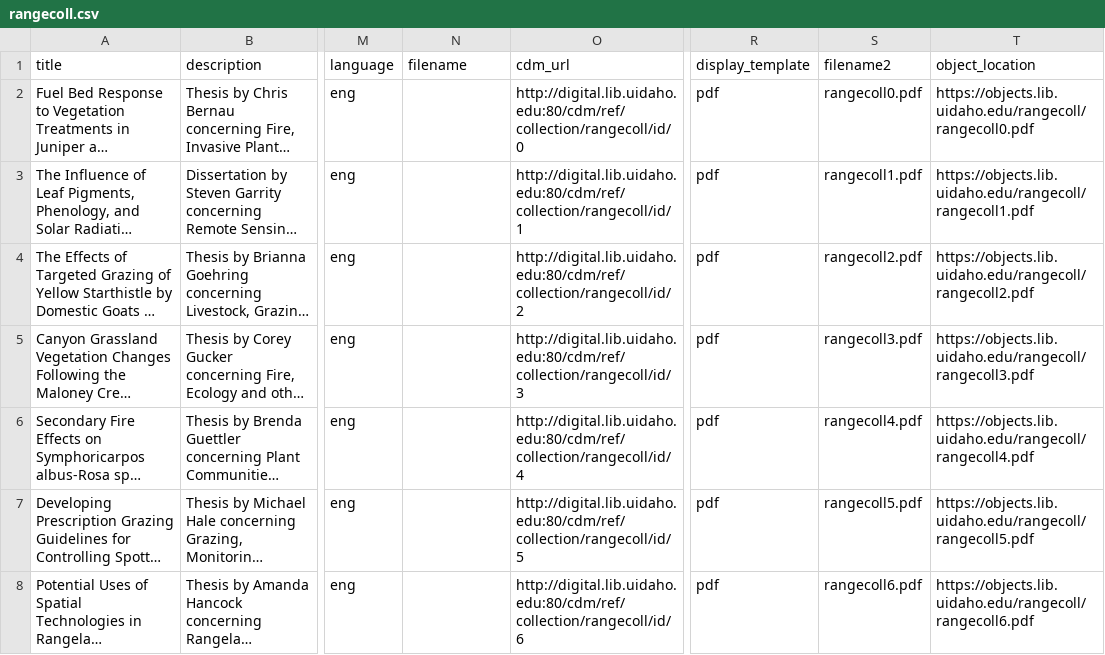
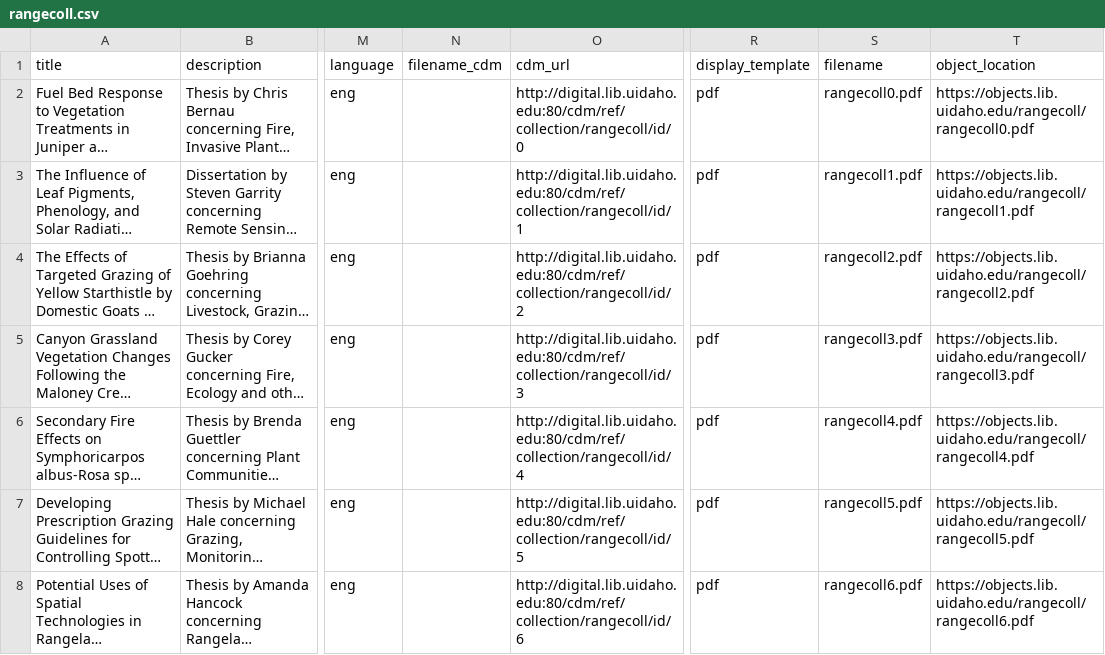
Before and after one commit to uidaholib/documents-digital-collections-template, a CSV file: _data/rangecoll.csv, drawn as a sheet; only a part is shown, gaps mark what is left out; long unchanged cells end in …; the diff names each change by its address in the sheet, - before the commit and + after, or states it on an @@ line.

Commit message:
fix double filename field

```diff
--- a/_data/rangecoll.csv
+++ b/_data/rangecoll.csv
-N1: filename
+N1: filename_cdm
-S1: filename2
+S1: filename
```
